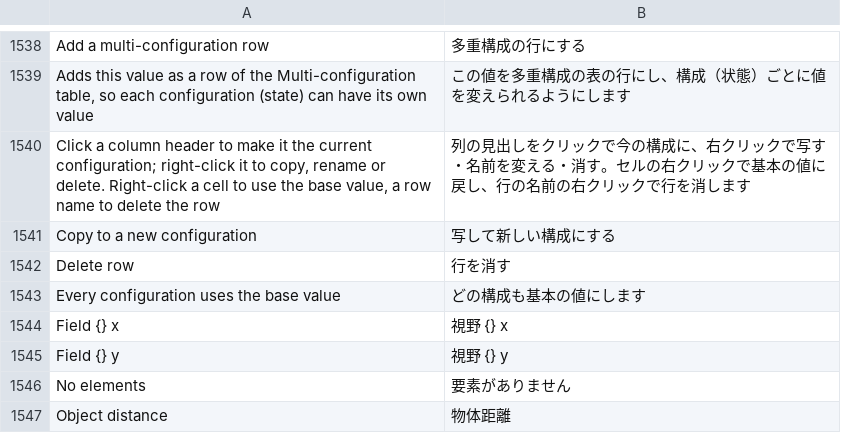
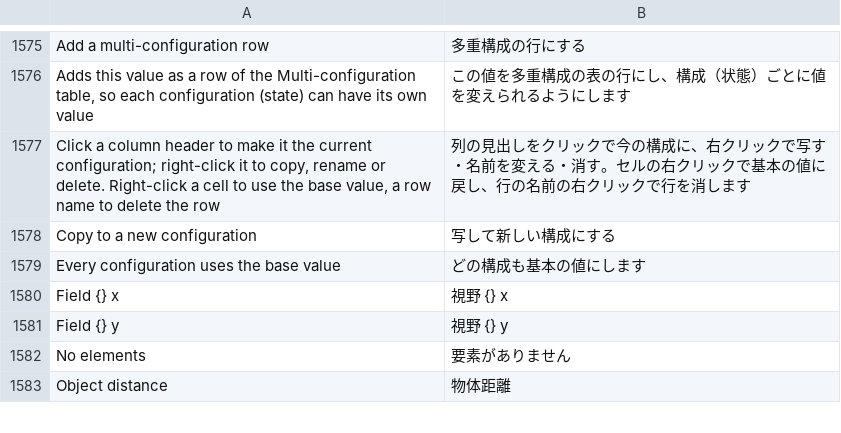
Before and after one commit to masa-iwm/lensbench, a TSV file: crates/lensbench-gui/lang/ja.tsv, drawn as a sheet; only a part is shown, gaps mark what is left out; the diff covers the shown part only.

```diff
--- a/crates/lensbench-gui/lang/ja.tsv
+++ b/crates/lensbench-gui/lang/ja.tsv
@@ -1541,3 +1578,2 @@ Click a column header to make it the current configuration; right-click it to co
 Copy to a new configuration	写して新しい構成にする
-Delete row	行を消す
 Every configuration uses the base value	どの構成も基本の値にします
```
Also changed, not shown: 37 added rows elsewhere in this file, 15 other files.
